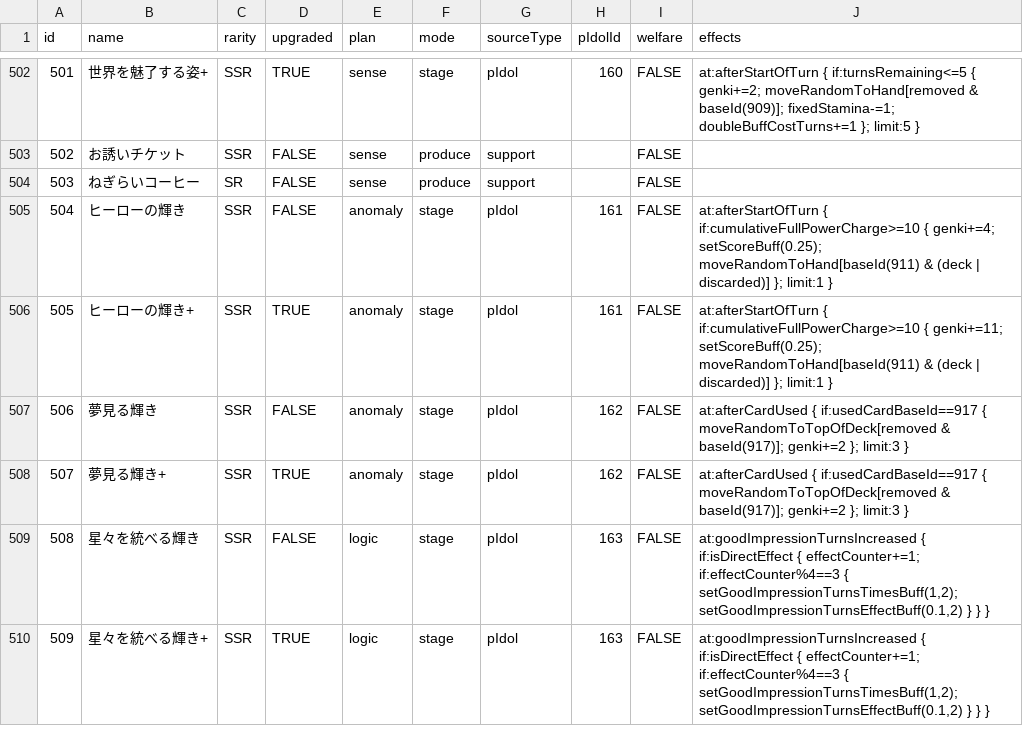
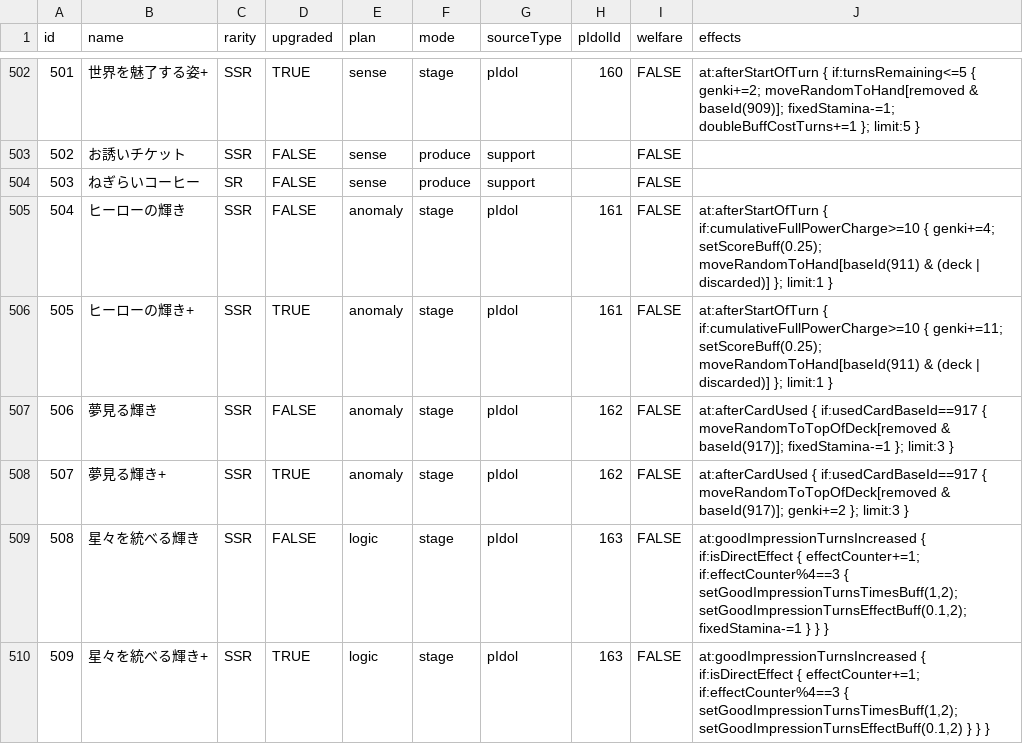
Before and after one commit to gakumas-tools/gakumas-tools, a CSV file: packages/gakumas-data/csv/p_items.csv, drawn as a sheet; only a part is shown, gaps mark what is left out.

```diff
--- a/packages/gakumas-data/csv/p_items.csv
+++ b/packages/gakumas-data/csv/p_items.csv
@@ -506,5 +506,5 @@ id,name,rarity,upgraded,plan,mode,sourceType,pIdolId,welfare,effects
 505,ヒーローの輝き+,SSR,TRUE,anomaly,stage,pIdol,161,FALSE,at:afterStartOfTurn { if:cumulativeFullPowerCharge>=10 { genki+=11; setScoreBuff(0.25); moveRandomToHand[baseId(911) & (deck | discarded)] }; limit:1 }
-506,夢見る輝き,SSR,FALSE,anomaly,stage,pIdol,162,FALSE,at:afterCardUsed { if:usedCardBaseId==917 { moveRandomToTopOfDeck[removed & baseId(917)]; genki+=2 }; limit:3 }
+506,夢見る輝き,SSR,FALSE,anomaly,stage,pIdol,162,FALSE,at:afterCardUsed { if:usedCardBaseId==917 { moveRandomToTopOfDeck[removed & baseId(917)]; fixedStamina-=1 }; limit:3 }
 507,夢見る輝き+,SSR,TRUE,anomaly,stage,pIdol,162,FALSE,at:afterCardUsed { if:usedCardBaseId==917 { moveRandomToTopOfDeck[removed & baseId(917)]; genki+=2 }; limit:3 }
-508,星々を統べる輝き,SSR,FALSE,logic,stage,pIdol,163,FALSE,"at:goodImpressionTurnsIncreased { if:isDirectEffect { effectCounter+=1; if:effectCounter%4==3 { setGoodImpressionTurnsTimesBuff(1,2); setGoodImpressionTurnsEffectBuff(0.1,2) } } }"
+508,星々を統べる輝き,SSR,FALSE,logic,stage,pIdol,163,FALSE,"at:goodImpressionTurnsIncreased { if:isDirectEffect { effectCounter+=1; if:effectCounter%4==3 { setGoodImpressionTurnsTimesBuff(1,2); setGoodImpressionTurnsEffectBuff(0.1,2); fixedStamina-=1 } } }"
 509,星々を統べる輝き+,SSR,TRUE,logic,stage,pIdol,163,FALSE,"at:goodImpressionTurnsIncreased { if:isDirectEffect { effectCounter+=1; if:effectCounter%4==3 { setGoodImpressionTurnsTimesBuff(1,2); setGoodImpressionTurnsEffectBuff(0.1,2) } } }"
```
Also changed, not shown: packages/gakumas-data/csv/descriptions.csv, packages/gakumas-data/csv/skill_cards.csv, 3 other files.
